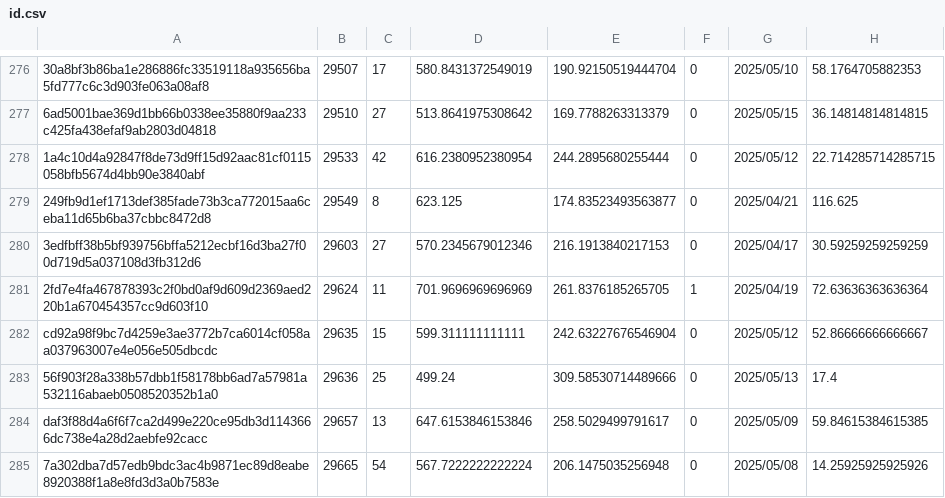
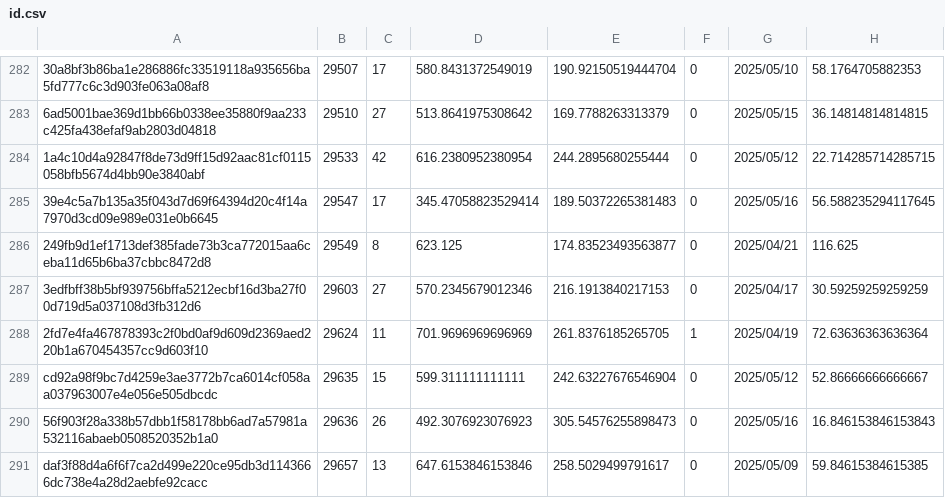
Before and after one commit to Daikie/NCPDA, a CSV file: js/id.csv, drawn as a sheet; only a part is shown, gaps mark what is left out; the shorter side is filled out with more unchanged rows; addresses are those after the commit; the diff covers the shown part only; the diff names each change by its address in the sheet, - before the commit and + after, or states it on an @@ line.

```diff
--- a/js/id.csv
+++ b/js/id.csv
+row 285: 39e4c5a7b135a35f043d7d69f64394d20c4f14a7970d3cd09e989e031e0b6645 | 29547 | 17 | 345.47058823529414 | 189.50372265381483 | 0 | 2025/05/16 | 56.588235294117645
-C290: 25
+C290: 26
-D290: 499.24
+D290: 492.3076923076923
-E290: 309.58530714489666
+E290: 305.54576255898473
-G290: 2025/05/13
+G290: 2025/05/16
-H290: 17.4
+H290: 16.846153846153843
```
Also changed, not shown: 10 added rows and 52 edited cells elsewhere in this file, js/inventory.csv, 1 other file.
